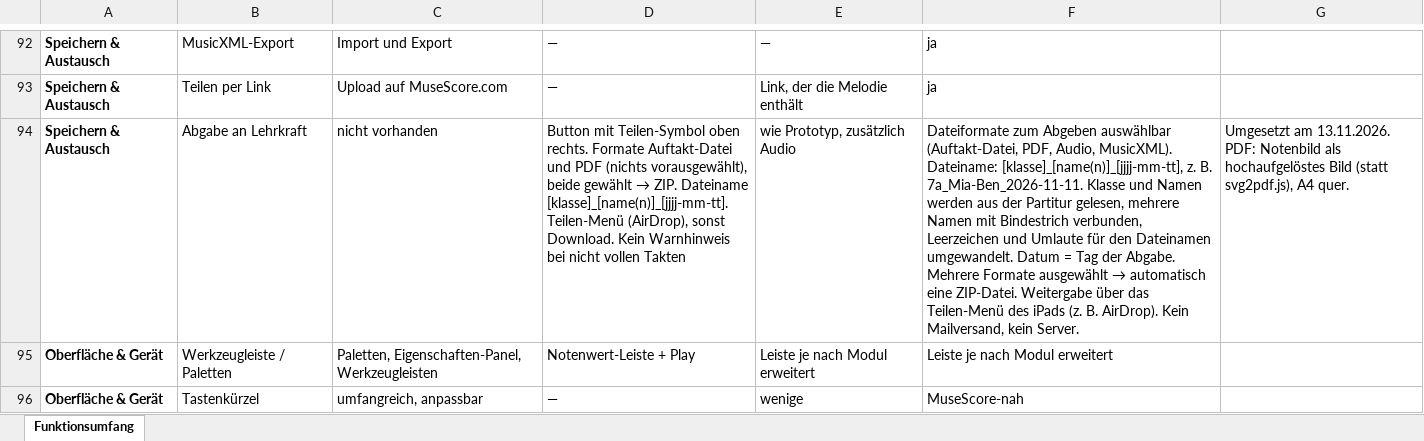
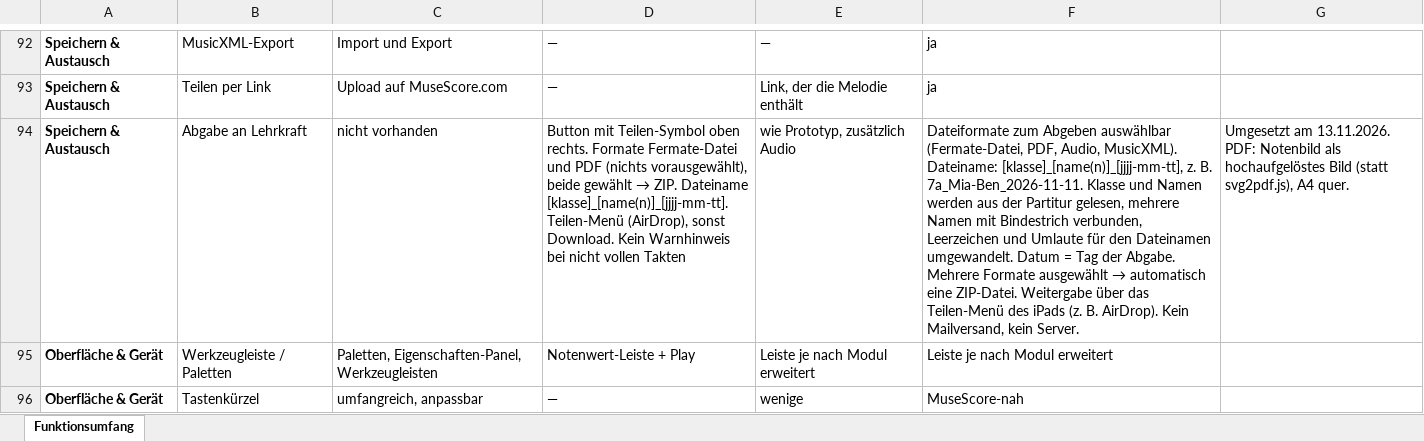
Before and after one commit to jonathan-1414/fermate, an Excel workbook: docs/Notensatz-WebApp – Funktionsumfang.xlsx, sheet Funktionsumfang, drawn as a sheet; only a part is shown, gaps mark what is left out; values as stored, in another font and other column widths than the file's, no borders; the diff names each change by its address in the sheet, - before the commit and + after, or states it on an @@ line.

```diff
--- a/docs/Notensatz-WebApp – Funktionsumfang.xlsx (sheet Funktionsumfang)
+++ b/docs/Notensatz-WebApp – Funktionsumfang.xlsx (sheet Funktionsumfang)
-D94: …rechts. Formate Auftakt-Datei und PDF…
+D94: …rechts. Formate Fermate-Datei und PDF…
-F94: …Abgeben auswählbar (Auftakt-Datei, PDF, Audio,…
+F94: …Abgeben auswählbar (Fermate-Datei, PDF, Audio,…
```
Also changed, not shown: 18 other files.
